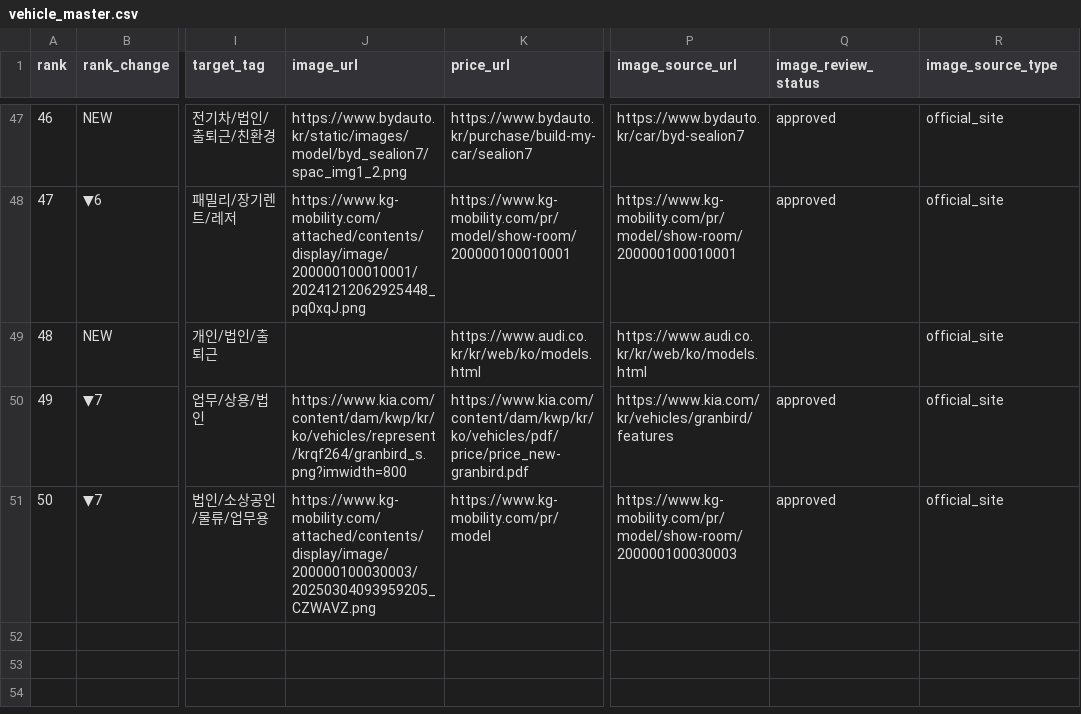
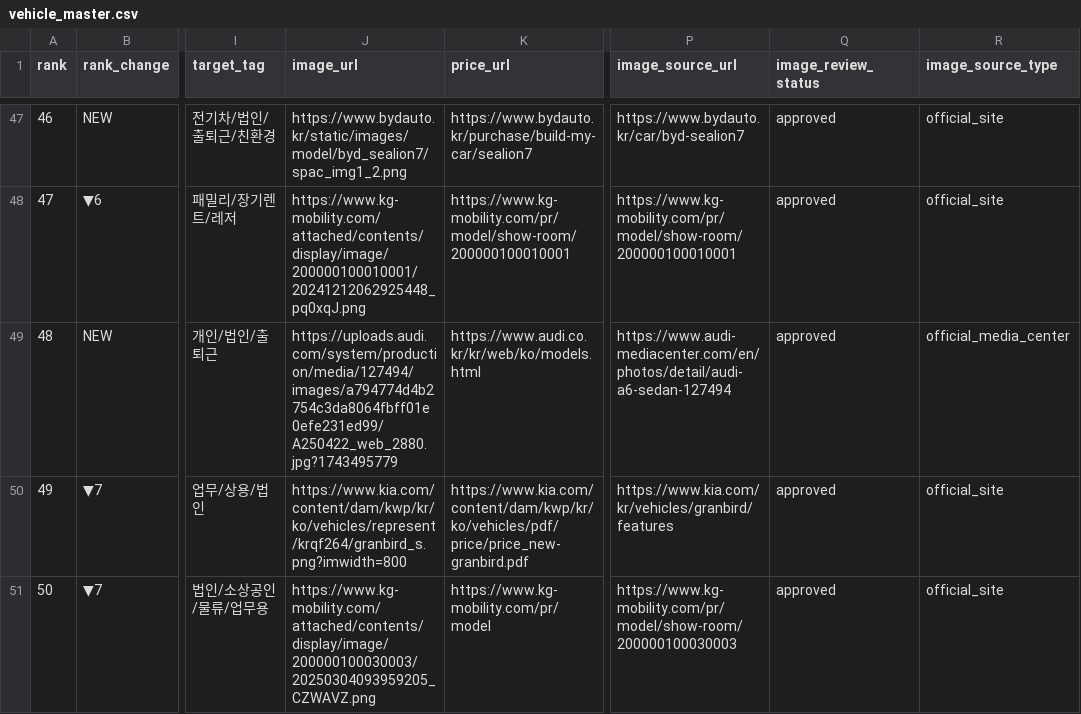
Before and after one commit to talgpro1-art/youngman-helper, a CSV file: vehicle_master.csv, drawn as a sheet; only a part is shown, gaps mark what is left out; the diff names each change by its address in the sheet, - before the commit and + after, or states it on an @@ line.

Commit message:
Add approved Audi A6 official image

```diff
--- a/vehicle_master.csv
+++ b/vehicle_master.csv
-J49 (image_url): (empty)
+J49 (image_url): https://uploads.audi.com/system/production/media/127494/images/a794774d4b2754c3da8064fbff01e0efe231ed99/A250422_web_2880.jpg?1743495779
-P49 (image_source_url): https://www.audi.co.kr/kr/web/ko/models.html
+P49 (image_source_url): https://www.audi-mediacenter.com/en/photos/detail/audi-a6-sedan-127494
-Q49 (image_review_status): (empty)
+Q49 (image_review_status): approved
-R49 (image_source_type): official_site
+R49 (image_source_type): official_media_center
```
